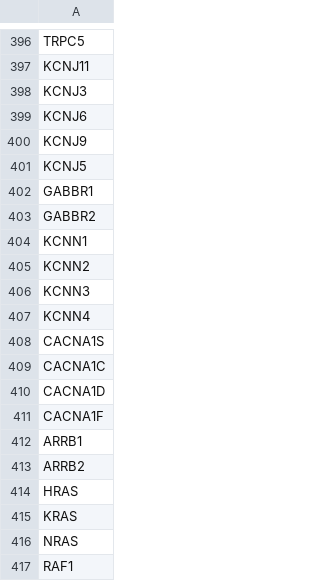
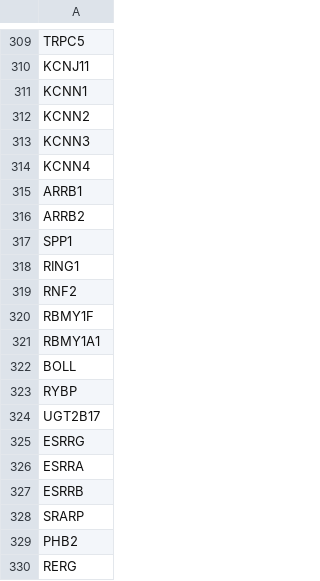
Before and after one commit to vitor77ferreira/Sexual-Differentiation---GeneBridge, a CSV file: genes.csv, drawn as a sheet; only a part is shown, gaps mark what is left out; the shorter side is filled out with more unchanged rows; the diff covers the shown part only.

```diff
--- a/genes.csv
+++ b/genes.csv
@@ -397,8 +310,2 @@ TRPC5
 KCNJ11
-KCNJ3
-KCNJ6
-KCNJ9
-KCNJ5
-GABBR1
-GABBR2
 KCNN1
@@ -407,11 +314,3 @@ KCNN3
 KCNN4
-CACNA1S
-CACNA1C
-CACNA1D
-CACNA1F
 ARRB1
 ARRB2
-HRAS
-KRAS
-NRAS
-RAF1
```
Also changed, not shown: 1 added row and 109 removed rows elsewhere in this file, 1 other file.
